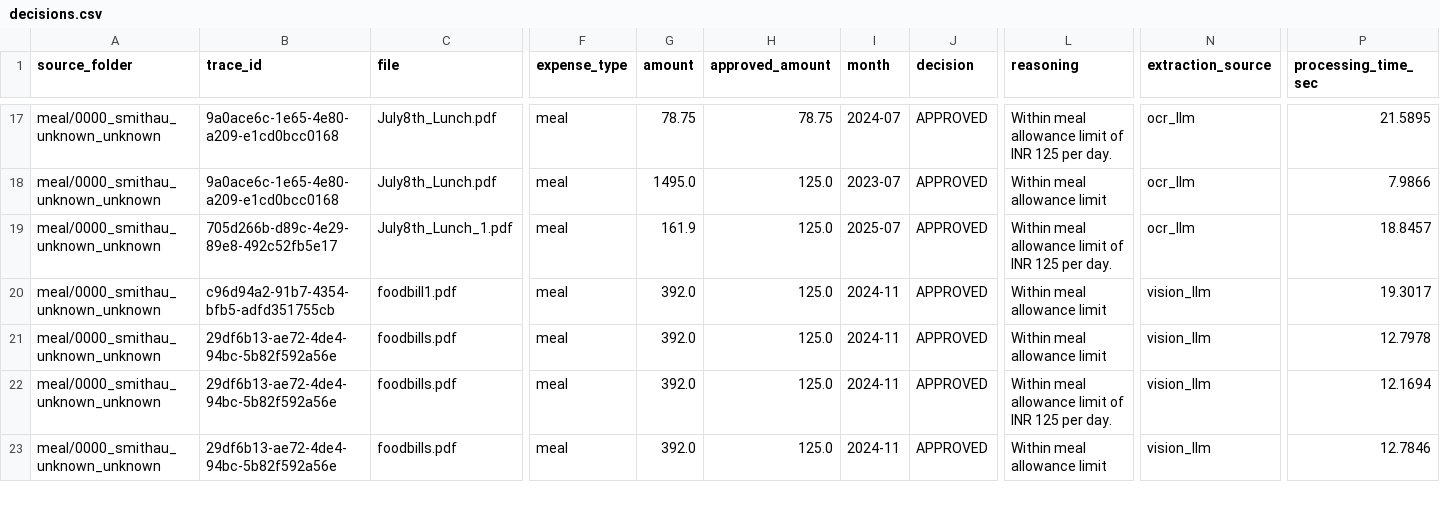
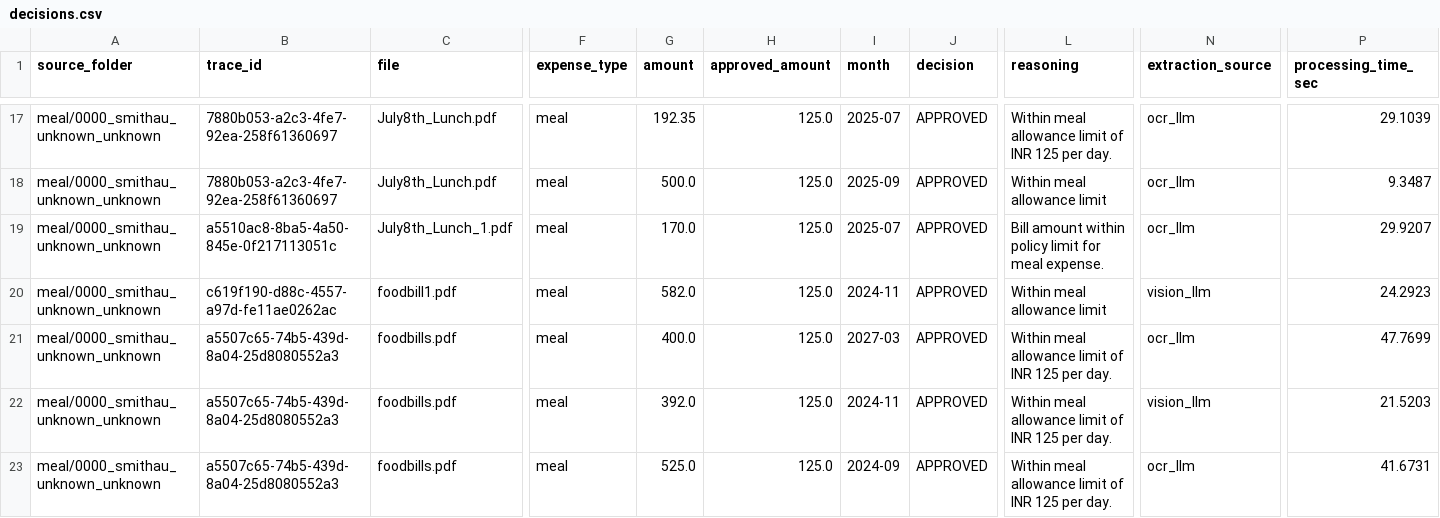
Before and after one commit to kartikgoel88/bill_processing_pipeline, a CSV file: test_output/decisions.csv, drawn as a sheet; only a part is shown, gaps mark what is left out; the diff covers the shown part only; the diff names each change by its address in the sheet, - before the commit and + after, or states it on an @@ line.

```diff
--- a/test_output/decisions.csv
+++ b/test_output/decisions.csv
-B17:B18 (trace_id): 9a0ace6c-1e65-4e80-a209-e1cd0bcc0168
+B17:B18 (trace_id): 7880b053-a2c3-4fe7-92ea-258f61360697
-G17 (amount): 78.75
+G17 (amount): 192.35
-H17 (approved_amount): 78.75
+H17 (approved_amount): 125.0
-I17 (month): 2024-07
+I17 (month): 2025-07
-P17 (processing_time_sec): 21.5895
+P17 (processing_time_sec): 29.1039
-G18 (amount): 1495.0
+G18 (amount): 500.0
-I18 (month): 2023-07
+I18 (month): 2025-09
-P18 (processing_time_sec): 7.9866
+P18 (processing_time_sec): 9.3487
-B19 (trace_id): 705d266b-d89c-4e29-89e8-492c52fb5e17
+B19 (trace_id): a5510ac8-8ba5-4a50-845e-0f217113051c
-G19 (amount): 161.9
+G19 (amount): 170.0
-L19 (reasoning): Within meal allowance limit of INR 125 per day.
+L19 (reasoning): Bill amount within policy limit for meal expense.
-P19 (processing_time_sec): 18.8457
+P19 (processing_time_sec): 29.9207
-B20 (trace_id): c96d94a2-91b7-4354-bfb5-adfd351755cb
+B20 (trace_id): c619f190-d88c-4557-a97d-fe11ae0262ac
-G20 (amount): 392.0
+G20 (amount): 582.0
-P20 (processing_time_sec): 19.3017
+P20 (processing_time_sec): 24.2923
-B21:B23 (trace_id): 29df6b13-ae72-4de4-94bc-5b82f592a56e
+B21:B23 (trace_id): a5507c65-74b5-439d-8a04-25d8080552a3
-G21 (amount): 392.0
+G21 (amount): 400.0
-I21 (month): 2024-11
+I21 (month): 2027-03
-L21 (reasoning): Within meal allowance limit
+L21 (reasoning): Within meal allowance limit of INR 125 per day.
-N21 (extraction_source): vision_llm
+N21 (extraction_source): ocr_llm
-P21 (processing_time_sec): 12.7978
+P21 (processing_time_sec): 47.7699
-P22 (processing_time_sec): 12.1694
+P22 (processing_time_sec): 21.5203
-G23 (amount): 392.0
+G23 (amount): 525.0
-I23 (month): 2024-11
+I23 (month): 2024-09
-L23 (reasoning): Within meal allowance limit
+L23 (reasoning): Within meal allowance limit of INR 125 per day.
-N23 (extraction_source): vision_llm
+N23 (extraction_source): ocr_llm
-P23 (processing_time_sec): 12.7846
+P23 (processing_time_sec): 41.6731
```
Also changed, not shown: 78 edited cells elsewhere in this file, 6 other files.
